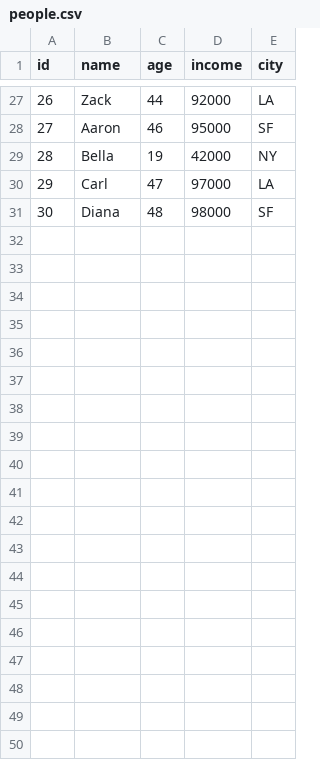
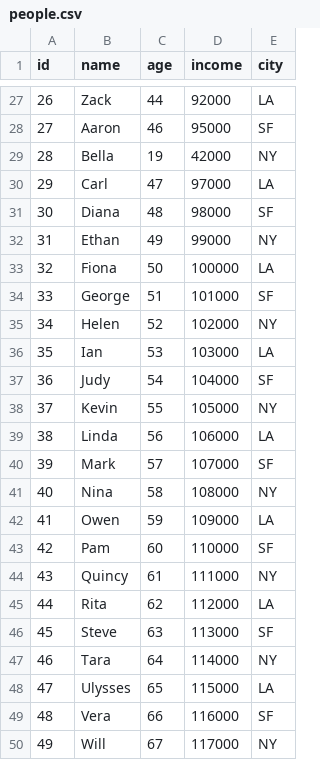
Before and after one commit to jeffreytchapple/my_data_science_project, a CSV file: data/raw/people.csv, drawn as a sheet; only a part is shown, gaps mark what is left out.

```diff
--- a/data/raw/people.csv
+++ b/data/raw/people.csv
@@ -31 +31,20 @@ id,name,age,income,city
 30,Diana,48,98000,SF
+31,Ethan,49,99000,NY
+32,Fiona,50,100000,LA
+33,George,51,101000,SF
+34,Helen,52,102000,NY
+35,Ian,53,103000,LA
+36,Judy,54,104000,SF
+37,Kevin,55,105000,NY
+38,Linda,56,106000,LA
+39,Mark,57,107000,SF
+40,Nina,58,108000,NY
+41,Owen,59,109000,LA
+42,Pam,60,110000,SF
+43,Quincy,61,111000,NY
+44,Rita,62,112000,LA
+45,Steve,63,113000,SF
+46,Tara,64,114000,NY
+47,Ulysses,65,115000,LA
+48,Vera,66,116000,SF
+49,Will,67,117000,NY
```
Also changed, not shown: data/processed/people_clean.csv, 1 other file.
